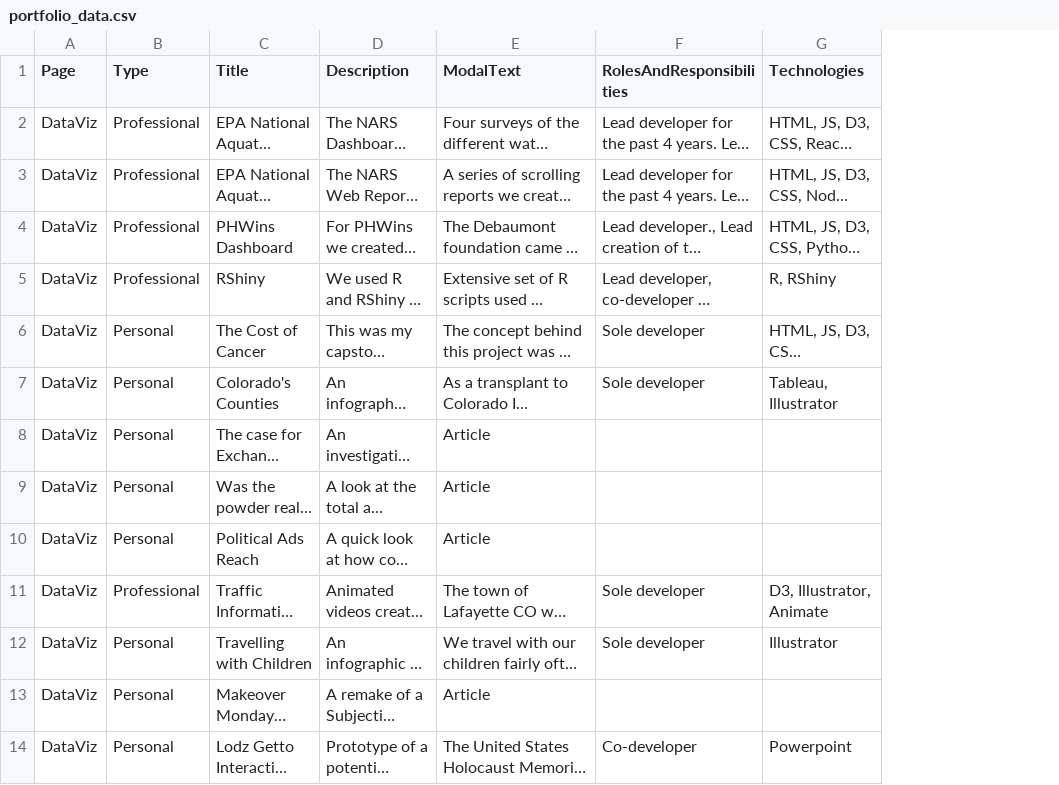
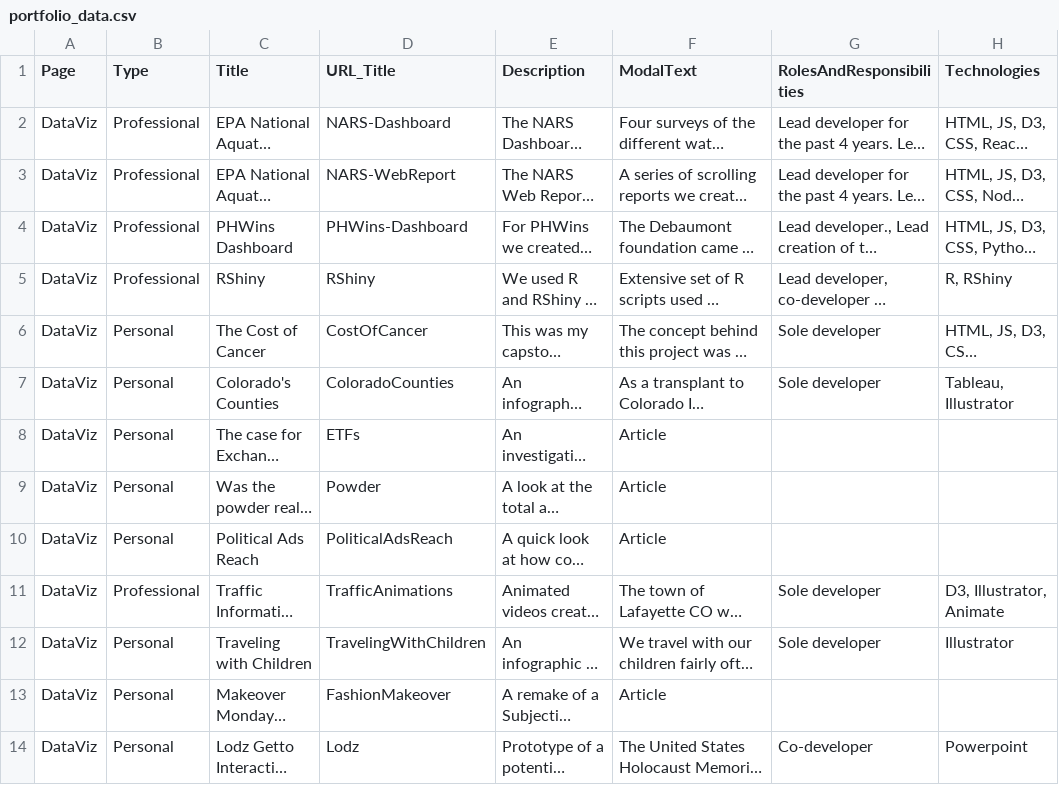
Before and after one commit to sbrreed/personal-website, a CSV file: public/portfolio_data.csv, drawn as a sheet; only a part is shown; long unchanged cells end in …; the diff names each change by its address in the sheet, - before the commit and + after, or states it on an @@ line.

Commit message:
added modal URL routing, small styling updates, accessibility modal and focus styling

```diff
--- a/public/portfolio_data.csv
+++ b/public/portfolio_data.csv
+column D (URL_Title), rows 2-14: NARS-Dashboard | NARS-WebReport | PHWins-Dashboard | RShiny | CostOfCancer | ColoradoCounties | ETFs | Powder | PoliticalAdsReach | TrafficAnimations | TravelingWithChildren | FashionMakeover | Lodz
-C12 (Title): Travelling with Children
+C12 (Title): Traveling with Children
```
Also changed, not shown: 12 other files.
